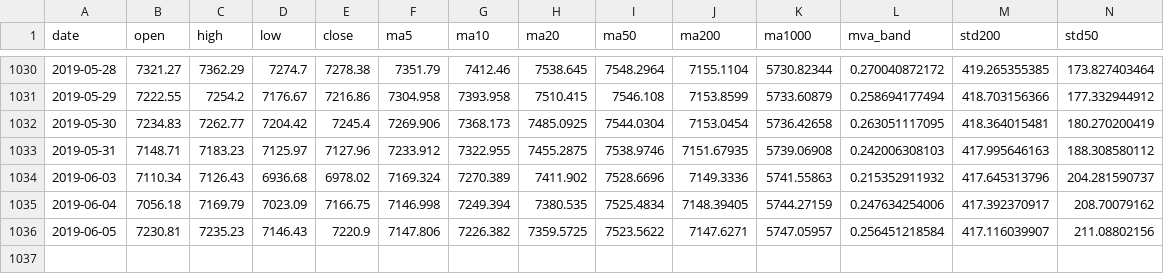
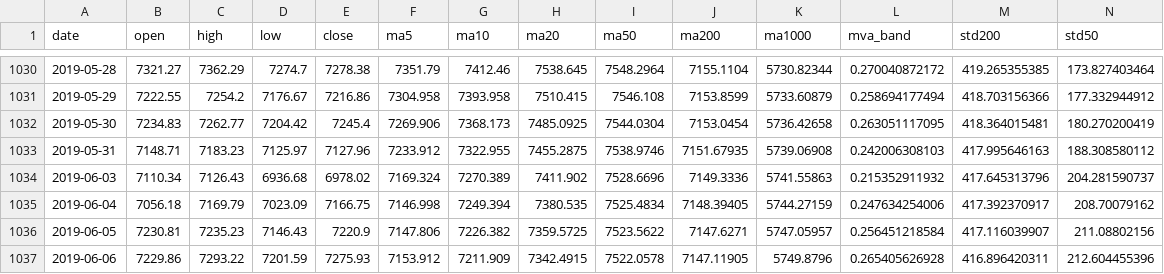
Before and after one commit to zhaoy99/outputs, a CSV file: nasdaq/nasdaq.index.metrics.csv, drawn as a sheet; only a part is shown, gaps mark what is left out; rows hold the shown columns only; the diff names each change by its address in the sheet, - before the commit and + after, or states it on an @@ line.

```diff
--- a/nasdaq/nasdaq.index.metrics.csv
+++ b/nasdaq/nasdaq.index.metrics.csv
+row 1037: 2019-06-06 | 7229.86 | 7293.22 | 7201.59 | 7275.93 | 7153.912 | 7211.909 | 7342.4915 | 7522.0578 | 7147.11905 | 5749.8796 | 0.265405626928 | 416.896420311 | 212.604455396
```
Also changed, not shown: nasdaq/nasdaq.2018-01-01.rtn.csv, nasdaq/nasdaq.index.trend.csv, 3 other files.
